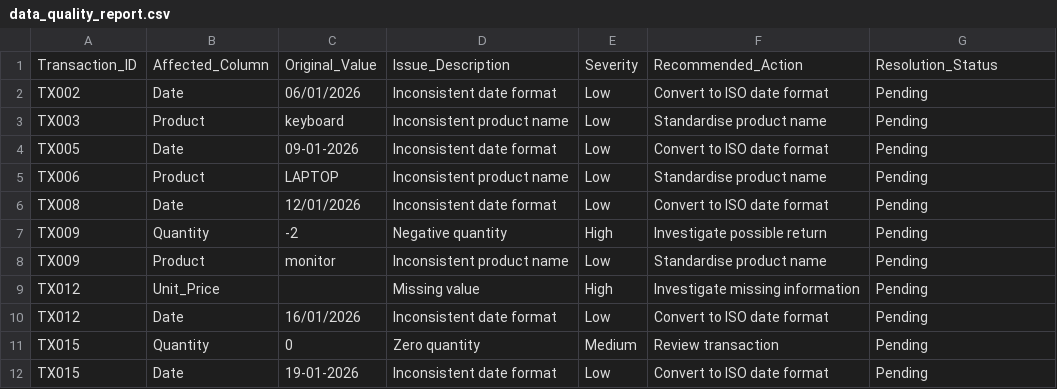
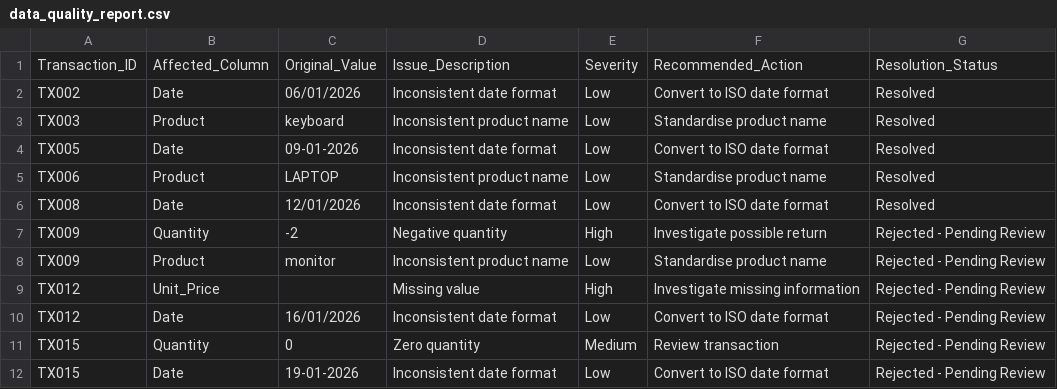
Before and after one commit to Tinashemutanda/injiva-pandas-sales-intelligence, a CSV file: data/data_quality_report.csv, drawn as a sheet.

```diff
--- a/data/data_quality_report.csv
+++ b/data/data_quality_report.csv
@@ -1,12 +1,12 @@
 Transaction_ID,Affected_Column,Original_Value,Issue_Description,Severity,Recommended_Action,Resolution_Status
-TX002,Date,06/01/2026,Inconsistent date format,Low,Convert to ISO date format,Pending
-TX003,Product,keyboard,Inconsistent product name,Low,Standardise product name,Pending
-TX005,Date,09-01-2026,Inconsistent date format,Low,Convert to ISO date format,Pending
-TX006,Product,LAPTOP,Inconsistent product name,Low,Standardise product name,Pending
-TX008,Date,12/01/2026,Inconsistent date format,Low,Convert to ISO date format,Pending
-TX009,Quantity,-2,Negative quantity,High,Investigate possible return,Pending
-TX009,Product,monitor,Inconsistent product name,Low,Standardise product name,Pending
-TX012,Unit_Price,,Missing value,High,Investigate missing information,Pending
-TX012,Date,16/01/2026,Inconsistent date format,Low,Convert to ISO date format,Pending
-TX015,Quantity,0,Zero quantity,Medium,Review transaction,Pending
-TX015,Date,19-01-2026,Inconsistent date format,Low,Convert to ISO date format,Pending
+TX002,Date,06/01/2026,Inconsistent date format,Low,Convert to ISO date format,Resolved
+TX003,Product,keyboard,Inconsistent product name,Low,Standardise product name,Resolved
+TX005,Date,09-01-2026,Inconsistent date format,Low,Convert to ISO date format,Resolved
+TX006,Product,LAPTOP,Inconsistent product name,Low,Standardise product name,Resolved
+TX008,Date,12/01/2026,Inconsistent date format,Low,Convert to ISO date format,Resolved
+TX009,Quantity,-2,Negative quantity,High,Investigate possible return,Rejected - Pending Review
+TX009,Product,monitor,Inconsistent product name,Low,Standardise product name,Rejected - Pending Review
+TX012,Unit_Price,,Missing value,High,Investigate missing information,Rejected - Pending Review
+TX012,Date,16/01/2026,Inconsistent date format,Low,Convert to ISO date format,Rejected - Pending Review
+TX015,Quantity,0,Zero quantity,Medium,Review transaction,Rejected - Pending Review
+TX015,Date,19-01-2026,Inconsistent date format,Low,Convert to ISO date format,Rejected - Pending Review
```
Also changed, not shown: data/cleaned_sales.csv, data/daily_sales.csv, 5 other files.
